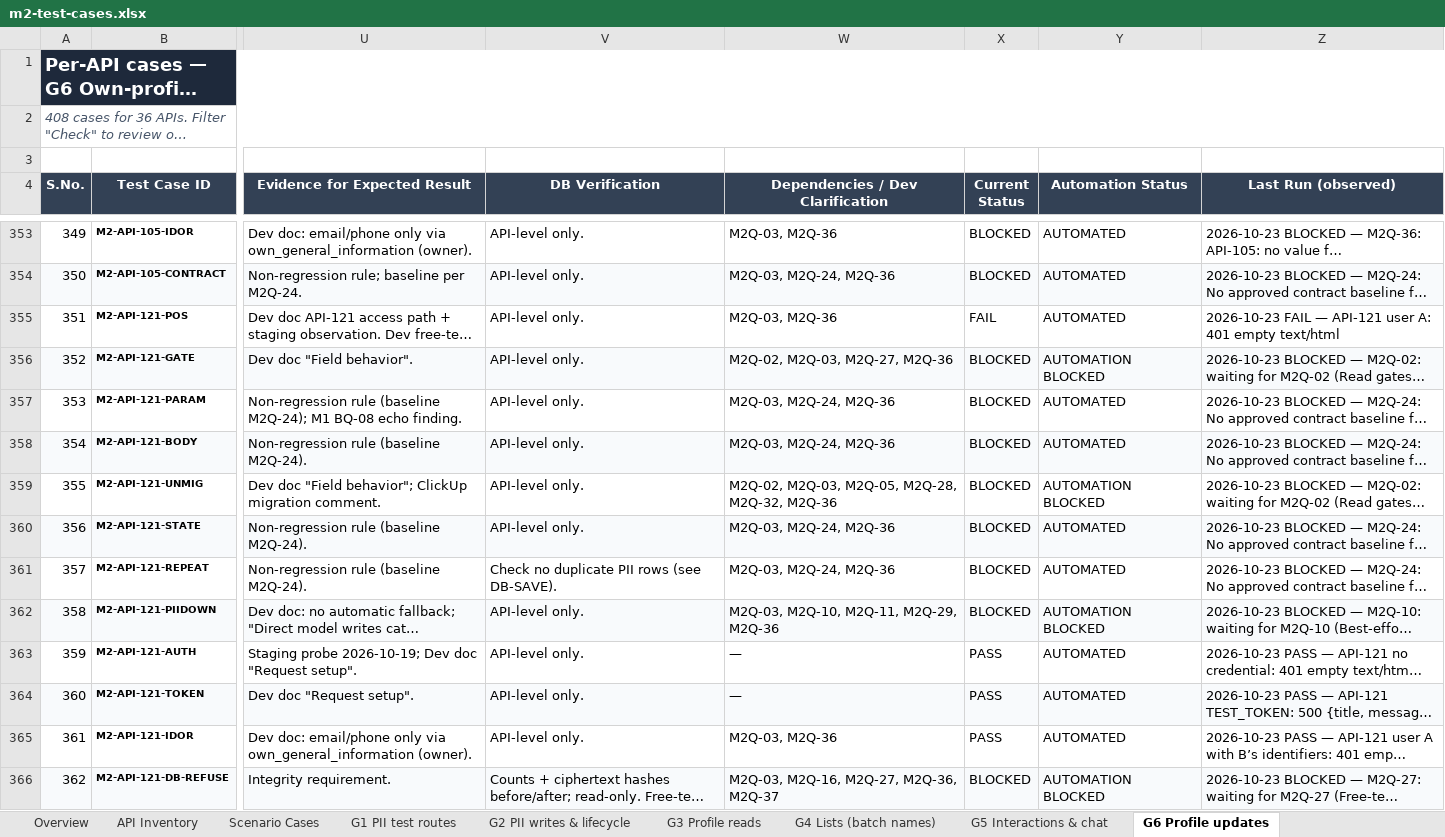
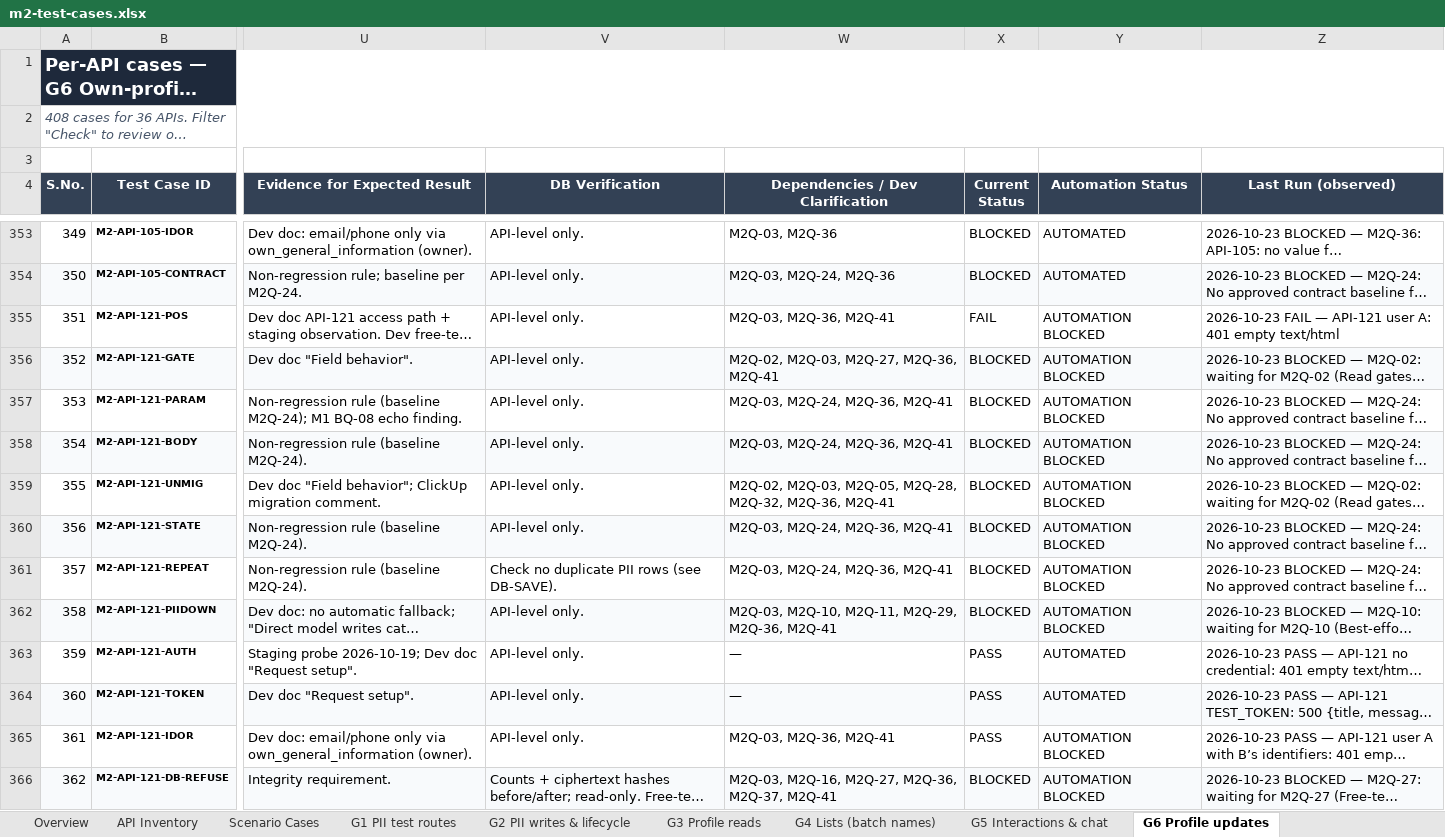
Before and after one commit to vidheybhogadi/PII_Automation_Framework, an Excel workbook: m2/docs/m2-test-cases.xlsx, sheet G6 Profile updates, drawn as a sheet; only a part is shown, gaps mark what is left out; long unchanged cells end in …; values as stored, in another font and other column widths than the file's, no borders; conditional formats not drawn; the diff covers the shown part only; the diff names each change by its address in the sheet, - before the commit and + after, or states it on an @@ line.

```diff
--- a/m2/docs/m2-test-cases.xlsx (sheet G6 Profile updates)
+++ b/m2/docs/m2-test-cases.xlsx (sheet G6 Profile updates)
-W355 (Dependencies / Dev Clarification): M2Q-03, M2Q-36
+W355 (Dependencies / Dev Clarification): M2Q-03, M2Q-36, M2Q-41
-Y355 (Automation Status): AUTOMATED
+Y355 (Automation Status): AUTOMATION BLOCKED
-W356 (Dependencies / Dev Clarification): M2Q-02, M2Q-03, M2Q-27, M2Q-36
+W356 (Dependencies / Dev Clarification): M2Q-02, M2Q-03, M2Q-27, M2Q-36, M2Q-41
-W357:W358 (Dependencies / Dev Clarification): M2Q-03, M2Q-24, M2Q-36
+W357:W358 (Dependencies / Dev Clarification): M2Q-03, M2Q-24, M2Q-36, M2Q-41
-Y357:Y358 (Automation Status): AUTOMATED
+Y357:Y358 (Automation Status): AUTOMATION BLOCKED
-W359 (Dependencies / Dev Clarification): …M2Q-28, M2Q-32, M2Q-36
+W359 (Dependencies / Dev Clarification): …M2Q-28, M2Q-32, M2Q-36, M2Q-41
-W360:W361 (Dependencies / Dev Clarification): M2Q-03, M2Q-24, M2Q-36
+W360:W361 (Dependencies / Dev Clarification): M2Q-03, M2Q-24, M2Q-36, M2Q-41
-Y360:Y361 (Automation Status): AUTOMATED
+Y360:Y361 (Automation Status): AUTOMATION BLOCKED
-W362 (Dependencies / Dev Clarification): M2Q-03, M2Q-10, M2Q-11, M2Q-29, M2Q-36
+W362 (Dependencies / Dev Clarification): M2Q-03, M2Q-10, M2Q-11, M2Q-29, M2Q-36, M2Q-41
-W365 (Dependencies / Dev Clarification): M2Q-03, M2Q-36
+W365 (Dependencies / Dev Clarification): M2Q-03, M2Q-36, M2Q-41
-Y365 (Automation Status): AUTOMATED
+Y365 (Automation Status): AUTOMATION BLOCKED
-W366 (Dependencies / Dev Clarification): M2Q-03, M2Q-16, M2Q-27, M2Q-36, M2Q-37
+W366 (Dependencies / Dev Clarification): M2Q-03, M2Q-16, M2Q-27, M2Q-36, M2Q-37, M2Q-41
```
Also changed, not shown: 75 edited cells elsewhere in this sheet, sheet G5 Interactions & chat, sheet G2 PII writes & lifecycle, sheet Scenario Cases, sheet G4 Lists (batch names), sheet G3 Profile reads, sheet Coverage Matrix, 4 more sheets, 5 other files.
